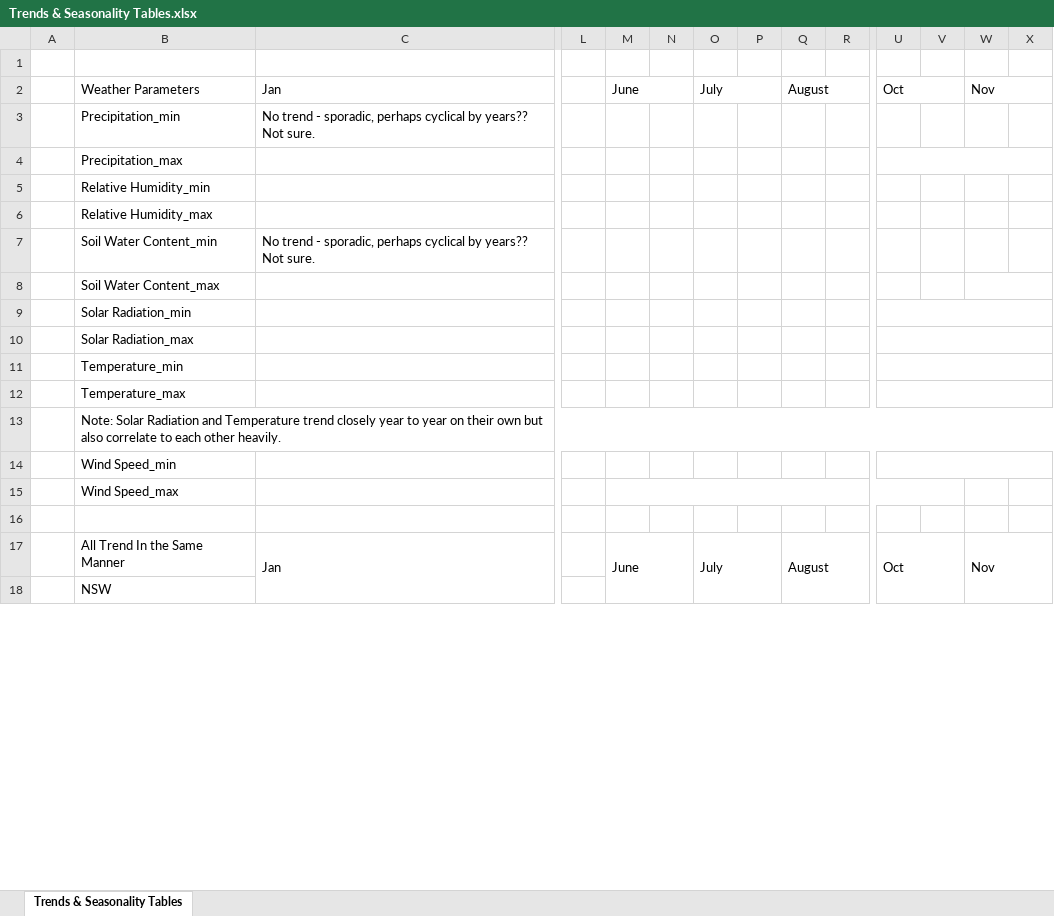
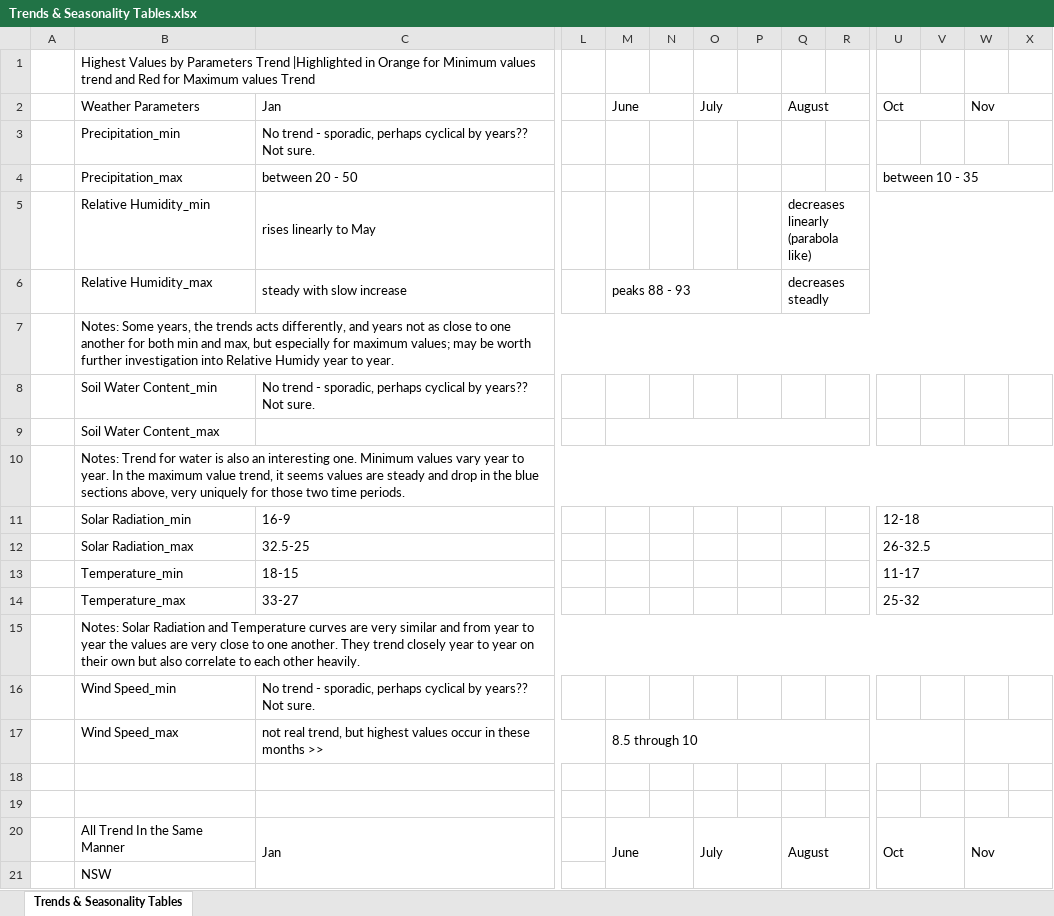
Before and after one commit to ElenaE873/WildfiresAustralia_CallforCode2020, an Excel workbook: Trends & Seasonality/Trends & Seasonality Tables.xlsx, sheet Trends & Seasonality Tables, drawn as a sheet; only a part is shown, gaps mark what is left out; values as stored, in another font and other column widths than the file's, no cell formats; removed rows and columns are numbered as before the commit, all else as after; rows hold the shown columns only; the diff covers the shown part only; the diff names each change by its address in the sheet, - before the commit and + after, or states it on an @@ line.

Commit message:
Update Trends & Seasonality Tables.xlsx

```diff
--- a/Trends & Seasonality/Trends & Seasonality Tables.xlsx (sheet Trends & Seasonality Tables)
+++ b/Trends & Seasonality/Trends & Seasonality Tables.xlsx (sheet Trends & Seasonality Tables)
-B1: (empty)
+B1: Highest Values by Parameters Trend |Highlighted in Orange for Minimum values trend and Red for Maximum values Trend
@@ row 4 moved to row 105: Precipitation_max @@
@@ row 5 moved to row 107: Relative Humidity_min @@
+row 4:  | Precipitation_max | between 20 - 50 |  |  |  |  |  |  |  | between 10 - 35
+row 5:  | Relative Humidity_min | rises linearly to May |  |  |  |  |  | decreases linearly (parabola like)
+row 6:  | Relative Humidity_max | steady with slow increase |  | peaks 88 - 93 |  |  |  | decreases steadly
-B7: Relative Humidity_max
+B7: Notes: Some years, the trends acts differently, and years not as close to one another for both min and max, but especially for maximum values; may be worth further investigation into Relative Humidy year to year.
+B7:Y7 merged
@@ row 8 moved to row 111: Soil Water Content_max @@
@@ row 9 moved to row 113: Solar Radiation_min @@
@@ row 10 moved to row 115: Solar Radiation_max @@
@@ row 11 moved to row 117: Temperature_min @@
@@ row 12 moved to row 118: Temperature_max @@
+row 9:  | Soil Water Content_max
-B10: Note: Solar Radiation and Temperature trend closely year to year on their own but also correlate to each other heavily.
+B10: Notes: Trend for water is also an interesting one. Minimum values vary year to year. In the maximum value trend, it seems values are steady and drop in the blue sections above, very uniquely for those two time periods.
+row 11:  | Solar Radiation_min | 16-9 |  |  |  |  |  |  |  | 12-18
+row 12:  | Solar Radiation_max | 32.5-25 |  |  |  |  |  |  |  | 26-32.5
+row 13:  | Temperature_min | 18-15 |  |  |  |  |  |  |  | 11-17
+row 14:  | Temperature_max | 33-27 |  |  |  |  |  |  |  | 25-32
-B15: Wind Speed_min
+B15: Notes: Solar Radiation and Temperature curves are very similar and from year to year the values are very close to one another. They trend closely year to year on their own but also correlate to each other heavily.
+B15:Y15 merged
-U14:X14 merged
+row 16:  | Wind Speed_min | No trend - sporadic, perhaps cyclical by years?? Not sure.
+row 17:  | Wind Speed_max | not real trend, but highest values occur in these months >> |  | 8.5 through 10
-B18: Wind Speed_max
+B18: (empty)
-M15:V15 merged
```
Also changed, not shown: 41 added rows and merged cells elsewhere in this sheet, cell formats.
